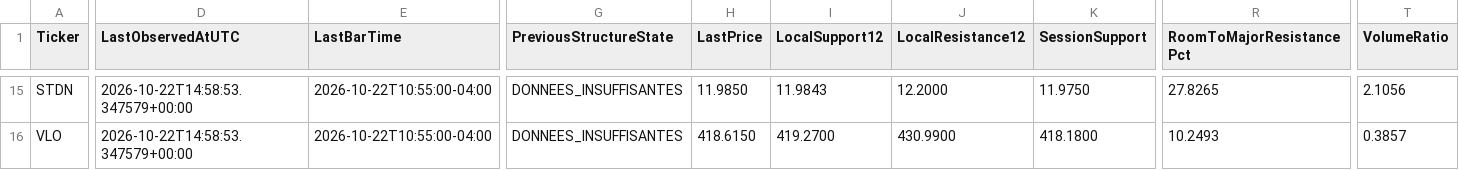
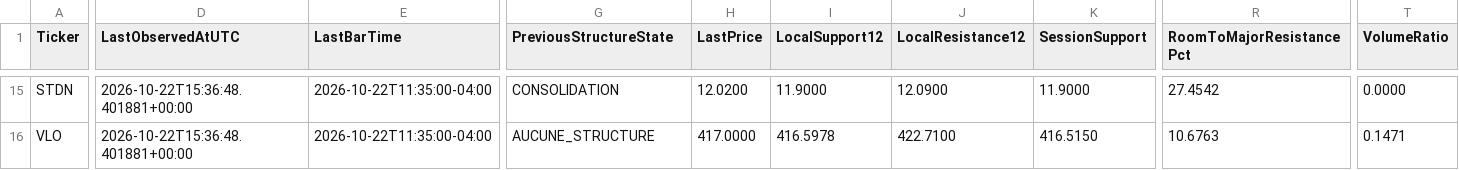
Before and after one commit to Thameur95/investment-assistant, a CSV file: historical_lab/results/structure_shadow_state.csv, drawn as a sheet; only a part is shown, gaps mark what is left out; the diff covers the shown part only; the diff names each change by its address in the sheet, - before the commit and + after, or states it on an @@ line.

```diff
--- a/historical_lab/results/structure_shadow_state.csv
+++ b/historical_lab/results/structure_shadow_state.csv
-D15:D16 (LastObservedAtUTC): 2026-10-22T14:58:53.347579+00:00
+D15:D16 (LastObservedAtUTC): 2026-10-22T15:36:48.401881+00:00
-E15:E16 (LastBarTime): 2026-10-22T10:55:00-04:00
+E15:E16 (LastBarTime): 2026-10-22T11:35:00-04:00
-G15 (PreviousStructureState): DONNEES_INSUFFISANTES
+G15 (PreviousStructureState): CONSOLIDATION
-H15 (LastPrice): 11.9850
+H15 (LastPrice): 12.0200
-I15 (LocalSupport12): 11.9843
+I15 (LocalSupport12): 11.9000
-J15 (LocalResistance12): 12.2000
+J15 (LocalResistance12): 12.0900
-K15 (SessionSupport): 11.9750
+K15 (SessionSupport): 11.9000
-R15 (RoomToMajorResistancePct): 27.8265
+R15 (RoomToMajorResistancePct): 27.4542
-T15 (VolumeRatio): 2.1056
+T15 (VolumeRatio): 0.0000
-G16 (PreviousStructureState): DONNEES_INSUFFISANTES
+G16 (PreviousStructureState): AUCUNE_STRUCTURE
-H16 (LastPrice): 418.6150
+H16 (LastPrice): 417.0000
-I16 (LocalSupport12): 419.2700
+I16 (LocalSupport12): 416.5978
-J16 (LocalResistance12): 430.9900
+J16 (LocalResistance12): 422.7100
-K16 (SessionSupport): 418.1800
+K16 (SessionSupport): 416.5150
-R16 (RoomToMajorResistancePct): 10.2493
+R16 (RoomToMajorResistancePct): 10.6763
-T16 (VolumeRatio): 0.3857
+T16 (VolumeRatio): 0.1471
```
Also changed, not shown: 116 edited cells elsewhere in this file, historical_lab/results/structure_shadow_cash.csv, historical_lab/results/trade_intelligence_log.csv, 8 other files.
